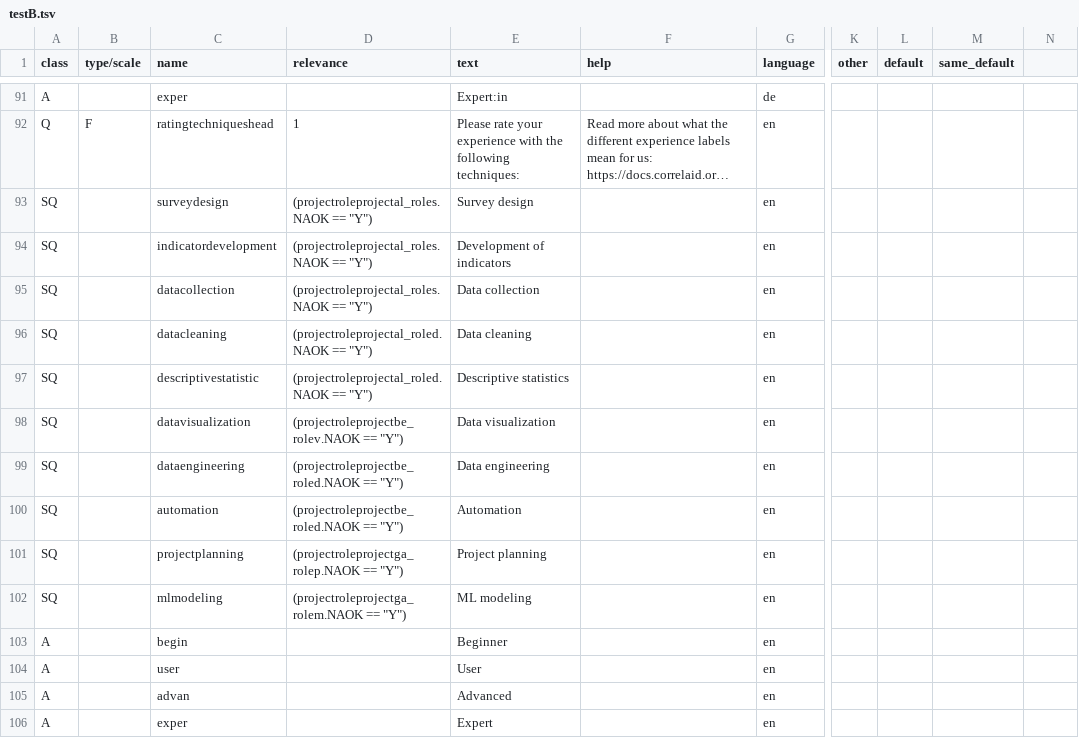
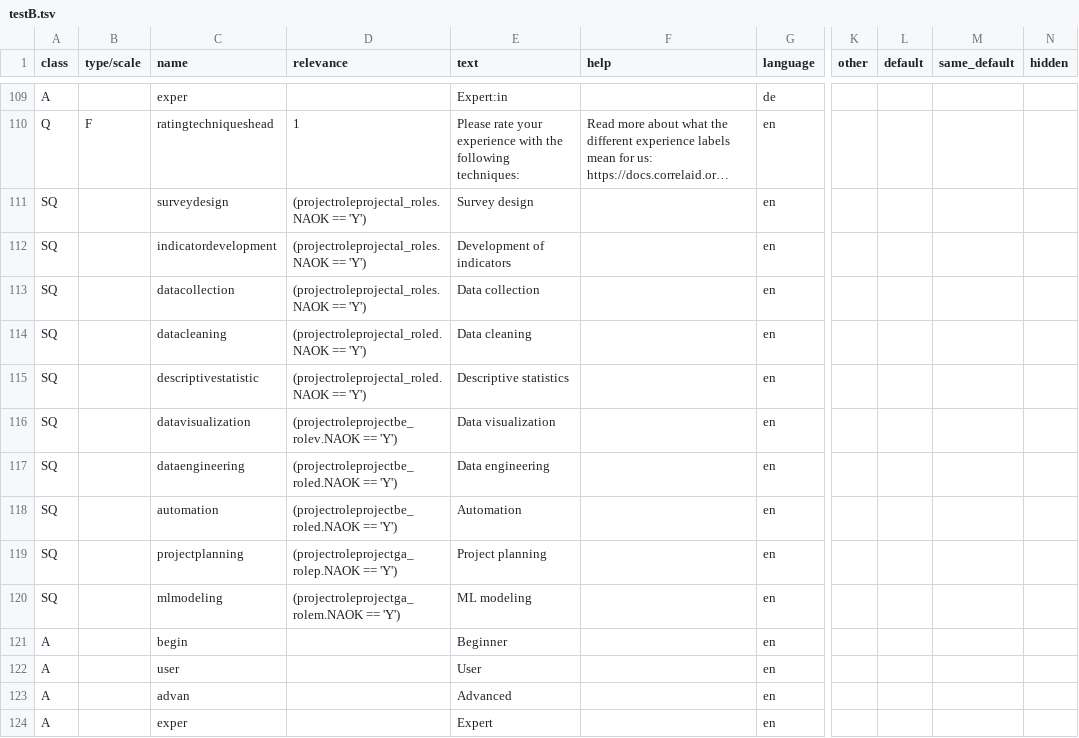
Before and after one commit to CorrelAid/xlsform2lstsv, a TSV file: docker_tests/integration/output/testB.tsv, drawn as a sheet; only a part is shown, gaps mark what is left out; long unchanged cells end in …; addresses are those after the commit; the diff covers the shown part only; the diff names each change by its address in the sheet, - before the commit and + after, or states it on an @@ line.

Commit message:
0.3.0
- Display group labels as titles instead of sanitized codes
- Add calculate field support with conditional comma expressions
- Add normalize-space() → trim() transpilation
- Fix selected() expressions for select_multiple fields (.NAOK format)
- Switch to single quotes in EM expressions to avoid colon conflicts
- Use if() function syntax instead of ternary for string safety

```diff
--- a/docker_tests/integration/output/testB.tsv
+++ b/docker_tests/integration/output/testB.tsv
-N1: (empty)
+N1: hidden
-D111:D113 (relevance): (projectroleprojectal_roles.NAOK == "Y")
+D111:D113 (relevance): (projectroleprojectal_roles.NAOK == 'Y')
-D114:D115 (relevance): (projectroleprojectal_roled.NAOK == "Y")
+D114:D115 (relevance): (projectroleprojectal_roled.NAOK == 'Y')
-D116 (relevance): (projectroleprojectbe_rolev.NAOK == "Y")
+D116 (relevance): (projectroleprojectbe_rolev.NAOK == 'Y')
-D117:D118 (relevance): (projectroleprojectbe_roled.NAOK == "Y")
+D117:D118 (relevance): (projectroleprojectbe_roled.NAOK == 'Y')
-D119 (relevance): (projectroleprojectga_rolep.NAOK == "Y")
+D119 (relevance): (projectroleprojectga_rolep.NAOK == 'Y')
-D120 (relevance): (projectroleprojectga_rolem.NAOK == "Y")
+D120 (relevance): (projectroleprojectga_rolem.NAOK == 'Y')
```
Also changed, not shown: 18 added rows and 73 edited cells elsewhere in this file, docker_tests/integration/output/all_types_survey.tsv, docker_tests/integration/output/complex_xpath_survey.tsv, 18 other files.
